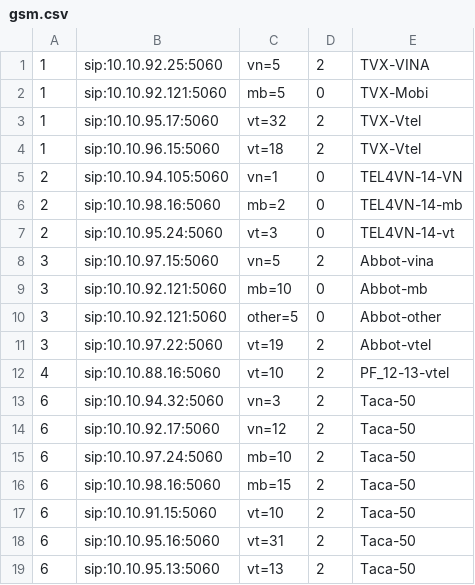
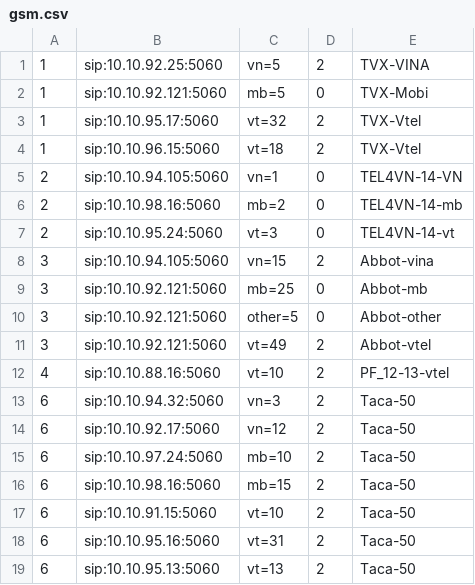
Before and after one commit to devops-itcs/CONFIG-CHANNEL-SIP-94.148, a CSV file: gsm.csv, drawn as a sheet.

Commit message:
Update gsm.csv

```diff
--- a/gsm.csv
+++ b/gsm.csv
@@ -7,6 +7,6 @@
 2,sip:10.10.95.24:5060,vt=3,0,TEL4VN-14-vt
-3,sip:10.10.97.15:5060,vn=5,2,Abbot-vina
-3,sip:10.10.92.121:5060,mb=10,0,Abbot-mb
+3,sip:10.10.94.105:5060,vn=15,2,Abbot-vina
+3,sip:10.10.92.121:5060,mb=25,0,Abbot-mb
 3,sip:10.10.92.121:5060,other=5,0,Abbot-other
-3,sip:10.10.97.22:5060,vt=19,2,Abbot-vtel
+3,sip:10.10.92.121:5060,vt=49,2,Abbot-vtel
 4,sip:10.10.88.16:5060,vt=10,2,PF_12-13-vtel
```
